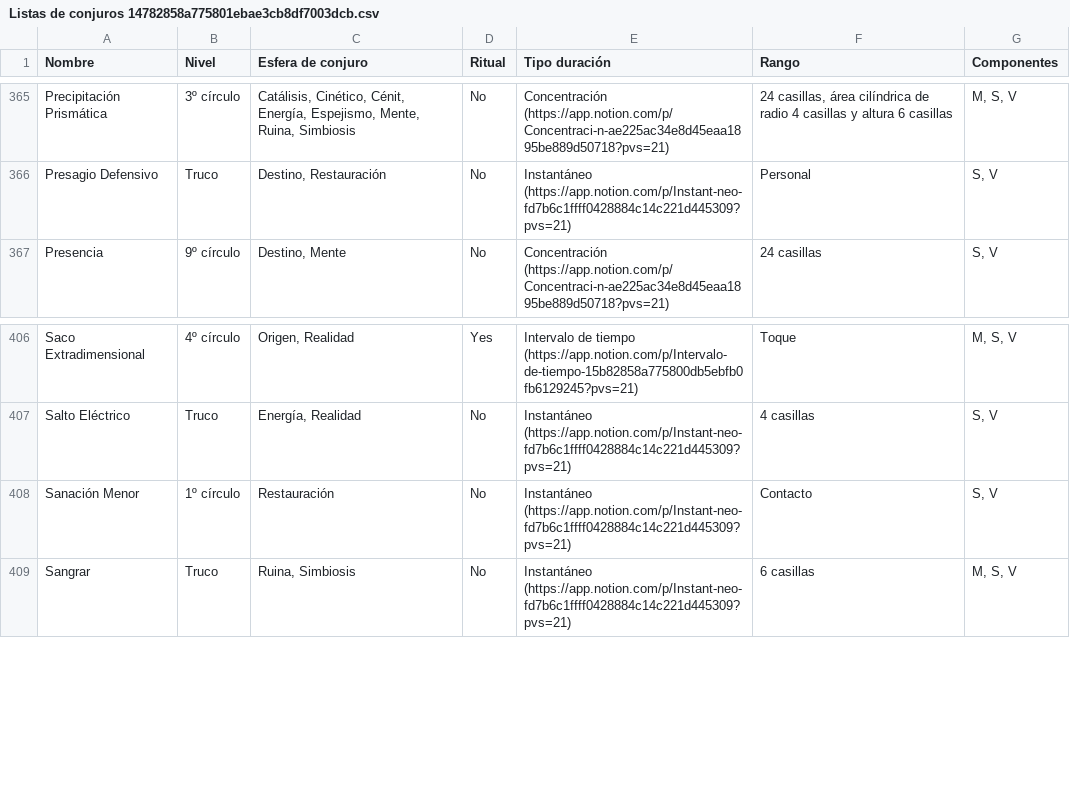
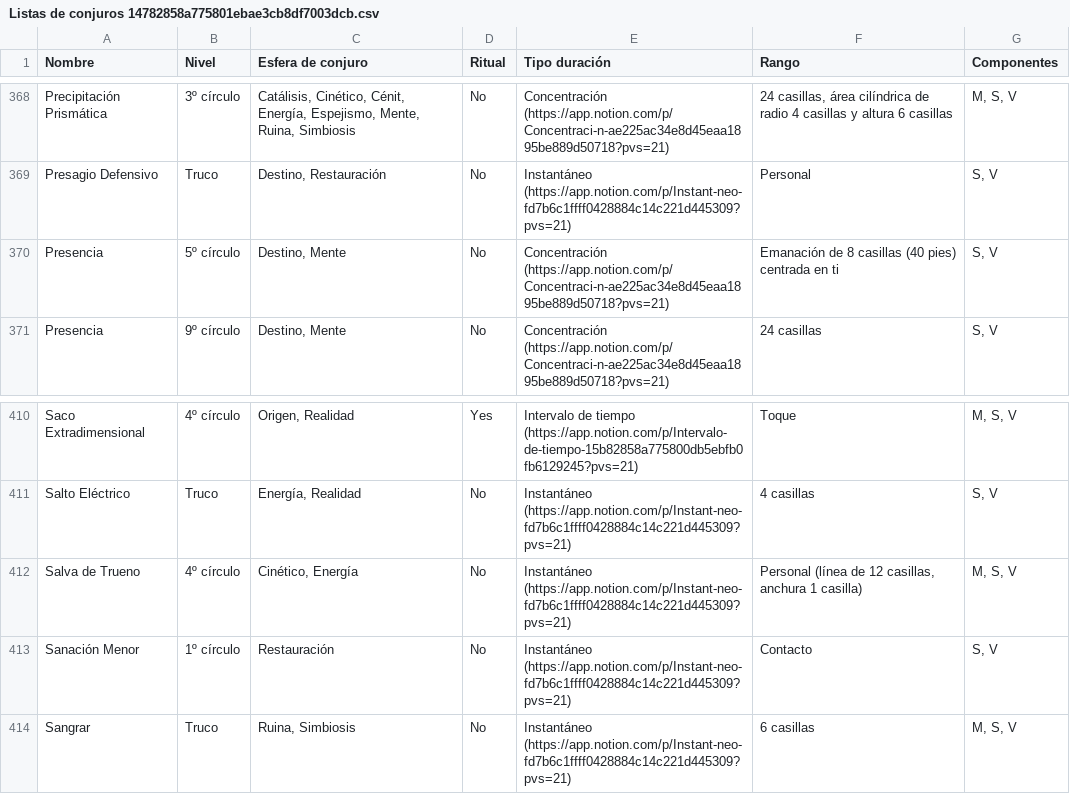
Before and after one commit to salcarivan/Lore-y-archivos-para-dnd, a CSV file: Lista de conjuros/Listas de conjuros 14782858a775801ebae3cb8df7003dcb.csv, drawn as a sheet; only a part is shown, gaps mark what is left out; the diff covers the shown part only; the diff names each change by its address in the sheet, - before the commit and + after, or states it on an @@ line.

```diff
--- a/Lista de conjuros/Listas de conjuros 14782858a775801ebae3cb8df7003dcb.csv
+++ b/Lista de conjuros/Listas de conjuros 14782858a775801ebae3cb8df7003dcb.csv
+row 370: Presencia | 5º círculo | Destino, Mente | No | Concentración (https://app.notion.com/p/Concentraci-n-ae225ac34e8d45eaa1895be889d50718?pvs=21) | Emanación de 8 casillas (40 pies) centrada en ti | S, V
+row 412: Salva de Trueno | 4º círculo | Cinético, Energía | No | Instantáneo (https://app.notion.com/p/Instant-neo-fd7b6c1ffff0428884c14c221d445309?pvs=21) | Personal (línea de 12 casillas, anchura 1 casilla) | M, S, V
```
Also changed, not shown: 7 added rows and 1 edited cell elsewhere in this file, Lista de conjuros/Listas de conjuros 14782858a775801ebae3cb8df7003dcb_all.csv.
